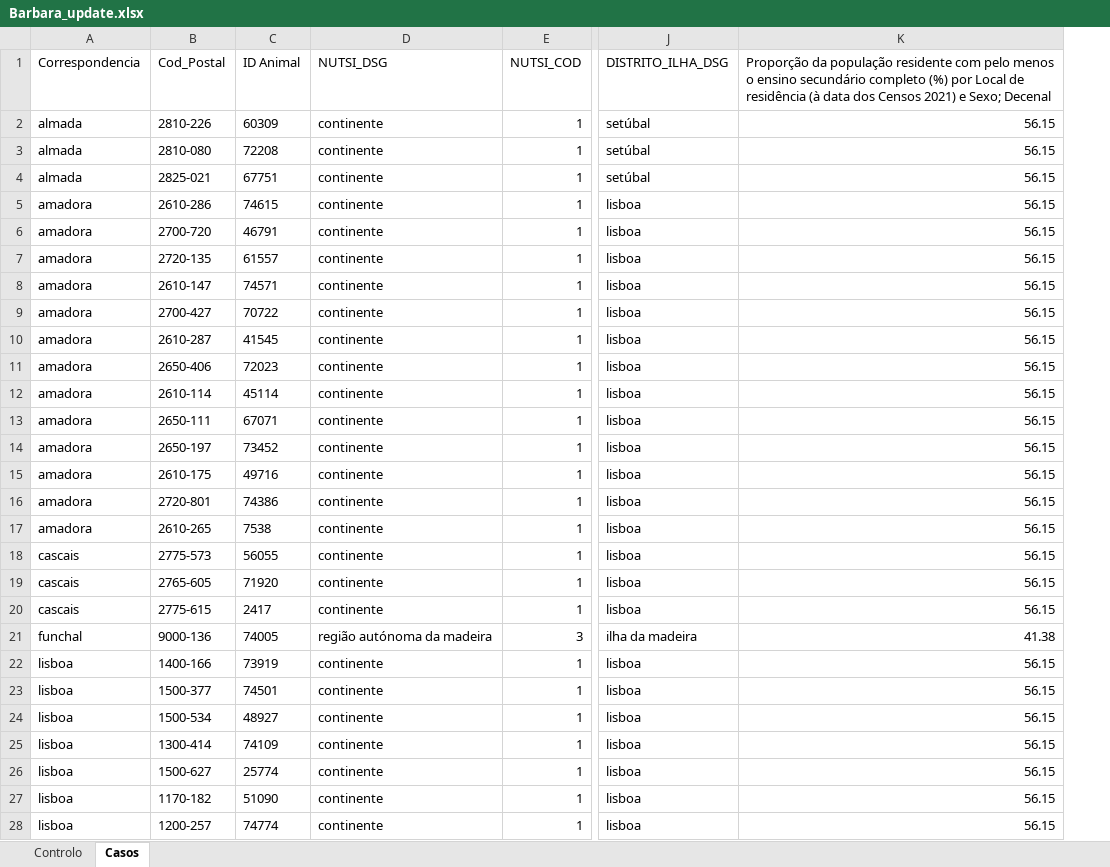
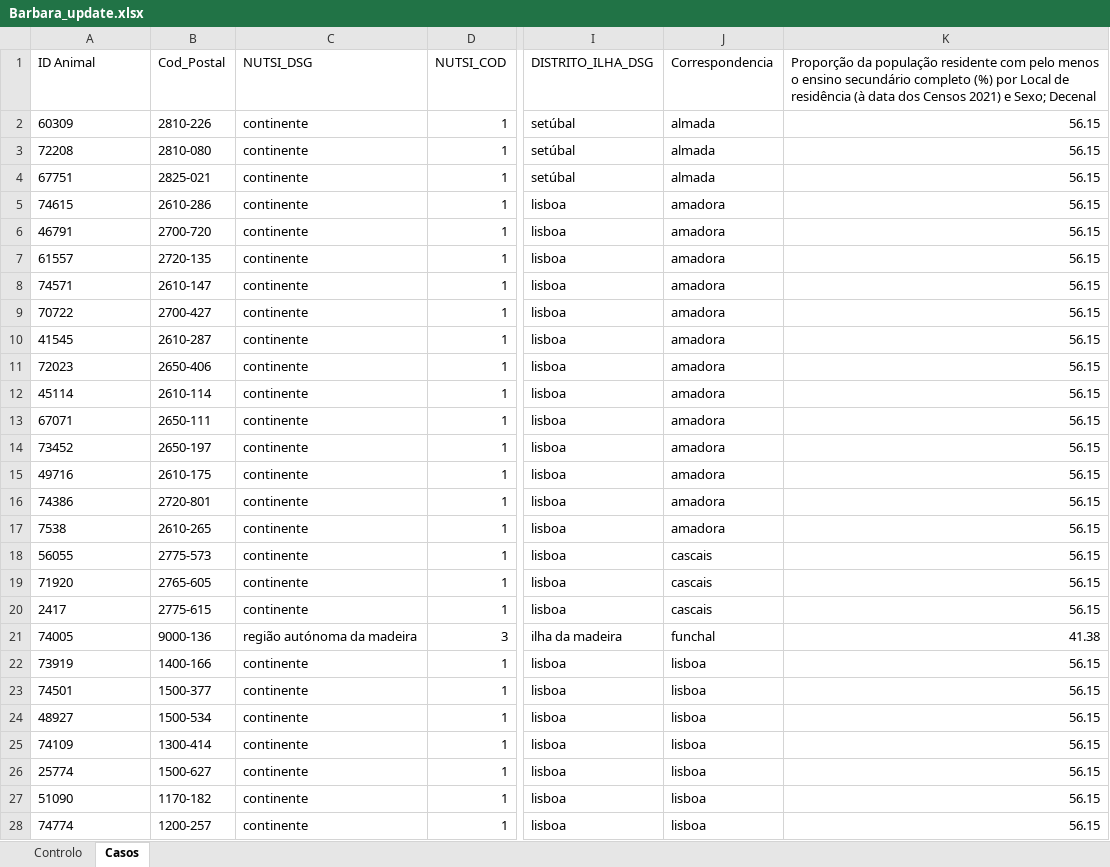
Before and after one commit to Maria-M-Oliveira/Other_projects, an Excel workbook: Barbara/Barbara_update.xlsx, sheet Casos, drawn as a sheet; only a part is shown, gaps mark what is left out; values as stored, in another font and other column widths than the file's, no borders; removed rows and columns are numbered as before the commit, all else as after; the diff covers the shown part only; the diff names each change by its address in the sheet, - before the commit and + after, or states it on an @@ line.

Commit message:
Update Barbara_update.xlsx

```diff
--- a/Barbara/Barbara_update.xlsx (sheet Casos)
+++ b/Barbara/Barbara_update.xlsx (sheet Casos)
-column C (ID Animal), rows 2-28: 60309 | 72208 | 67751 | 74615 | 46791 | 61557 | 74571 | 70722 | 41545 | 72023 | 45114 | 67071 | 73452 | 49716 | 74386 | 7538 | 56055 | 71920 | 2417 | 74005 | 73919 | 74501 | 48927 | 74109 | 25774 | 51090 | 74774
+column J (Correspondencia), rows 2-28: almada | almada | almada | amadora | amadora | amadora | amadora | amadora | amadora | amadora | amadora | amadora | amadora | amadora | amadora | amadora | cascais | cascais | cascais | funchal | lisboa | lisboa | lisboa | lisboa | lisboa | lisboa | lisboa
-A1: Correspondencia
+A1: ID Animal
-A2 (ID Animal): almada
+A2 (ID Animal): 60309
-A3 (ID Animal): almada
+A3 (ID Animal): 72208
-A4 (ID Animal): almada
+A4 (ID Animal): 67751
-A5 (ID Animal): amadora
+A5 (ID Animal): 74615
-A6 (ID Animal): amadora
+A6 (ID Animal): 46791
-A7 (ID Animal): amadora
+A7 (ID Animal): 61557
-A8 (ID Animal): amadora
+A8 (ID Animal): 74571
-A9 (ID Animal): amadora
+A9 (ID Animal): 70722
-A10 (ID Animal): amadora
+A10 (ID Animal): 41545
-A11 (ID Animal): amadora
+A11 (ID Animal): 72023
-A12 (ID Animal): amadora
+A12 (ID Animal): 45114
-A13 (ID Animal): amadora
+A13 (ID Animal): 67071
-A14 (ID Animal): amadora
+A14 (ID Animal): 73452
-A15 (ID Animal): amadora
+A15 (ID Animal): 49716
-A16 (ID Animal): amadora
+A16 (ID Animal): 74386
-A17 (ID Animal): amadora
+A17 (ID Animal): 7538
-A18 (ID Animal): cascais
+A18 (ID Animal): 56055
-A19 (ID Animal): cascais
+A19 (ID Animal): 71920
-A20 (ID Animal): cascais
+A20 (ID Animal): 2417
-A21 (ID Animal): funchal
+A21 (ID Animal): 74005
-A22 (ID Animal): lisboa
+A22 (ID Animal): 73919
-A23 (ID Animal): lisboa
+A23 (ID Animal): 74501
-A24 (ID Animal): lisboa
+A24 (ID Animal): 48927
-A25 (ID Animal): lisboa
+A25 (ID Animal): 74109
-A26 (ID Animal): lisboa
+A26 (ID Animal): 25774
-A27 (ID Animal): lisboa
+A27 (ID Animal): 51090
-A28 (ID Animal): lisboa
+A28 (ID Animal): 74774
```
Also changed, not shown: 121 edited cells and cell formats elsewhere in this sheet, sheet Controlo.
